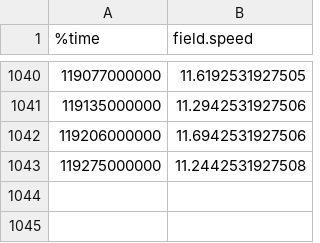
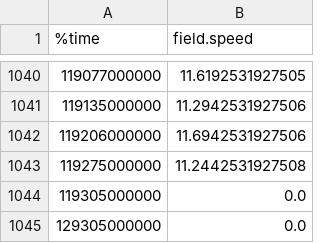
Before and after one commit to RoboJackets/roboracing-firmware, a CSV file: rigatoni/DriveBreak/software_commanded_vel.csv, drawn as a sheet; only a part is shown, gaps mark what is left out; the diff names each change by its address in the sheet, - before the commit and + after, or states it on an @@ line.

```diff
--- a/rigatoni/DriveBreak/software_commanded_vel.csv
+++ b/rigatoni/DriveBreak/software_commanded_vel.csv
+row 1044: 119305000000 | 0.0
+row 1045: 129305000000 | 0.0
```
Also changed, not shown: 2 other files.
